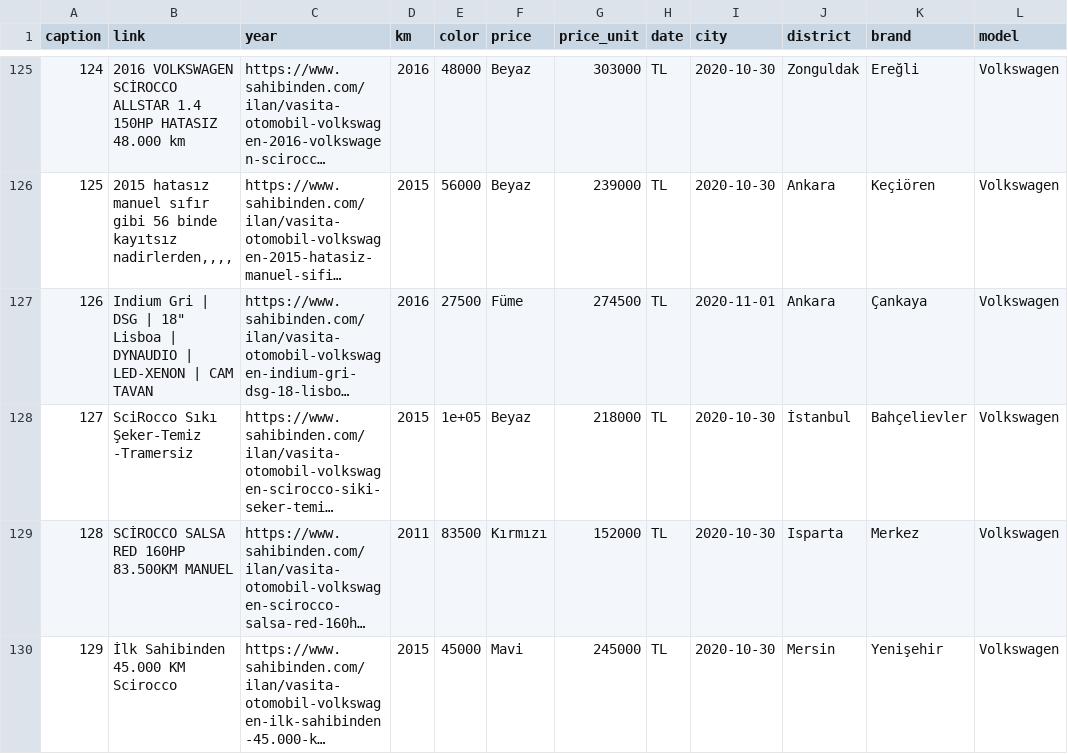
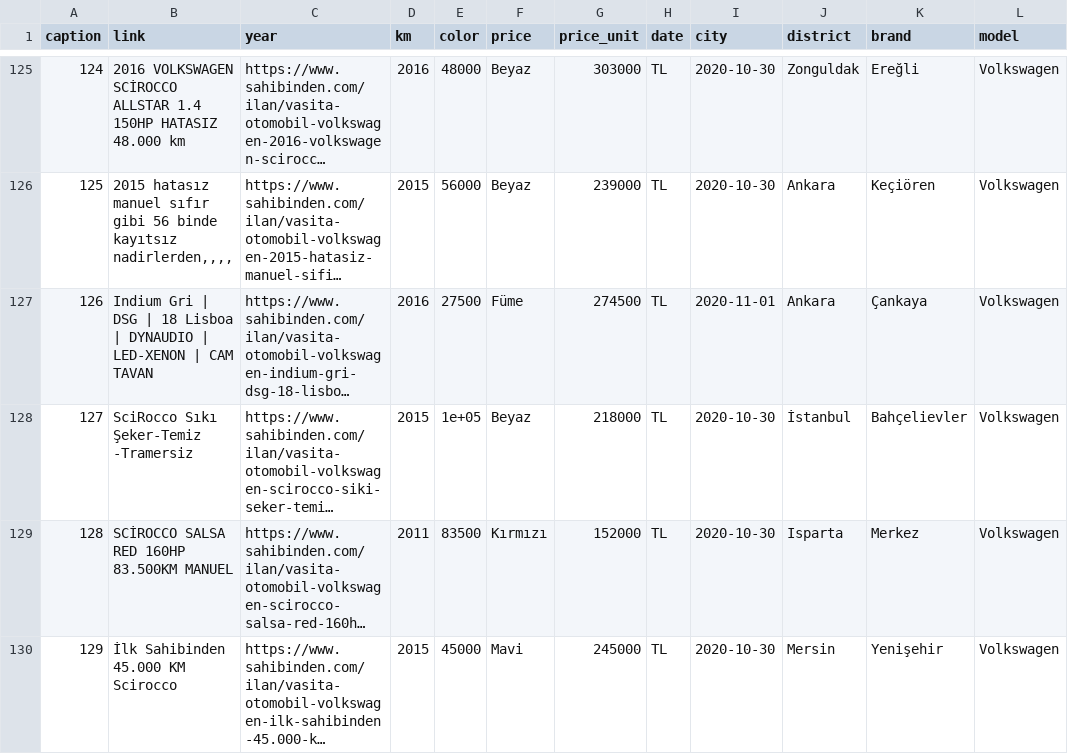
Before and after one commit to egeor90/sahi, a CSV file: data/volkswagen-scirocco.csv, drawn as a sheet; only a part is shown, gaps mark what is left out; long unchanged cells end in …; the diff names each change by its address in the sheet, - before the commit and + after, or states it on an @@ line.

Commit message:
Update volkswagen-scirocco.csv

```diff
--- a/data/volkswagen-scirocco.csv
+++ b/data/volkswagen-scirocco.csv
-B127 (link): …DSG | 18" Lisboa |…
+B127 (link): …DSG | 18 Lisboa |…
```
